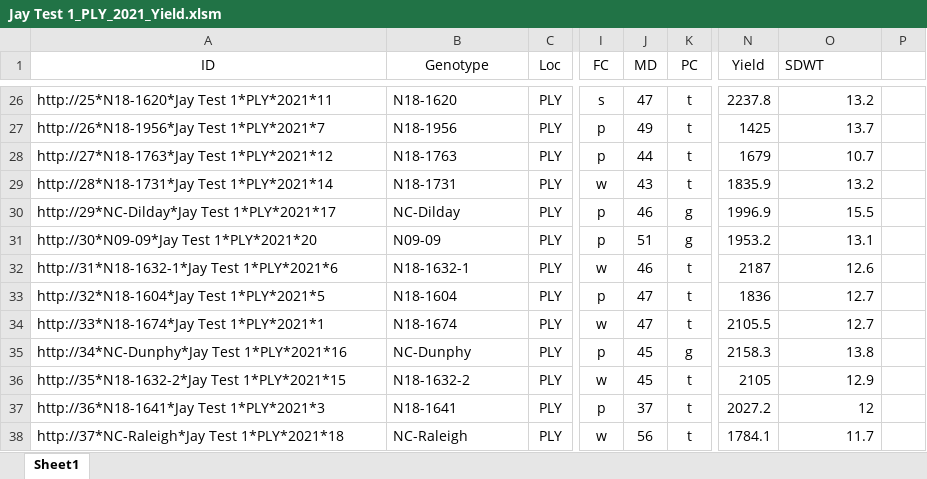
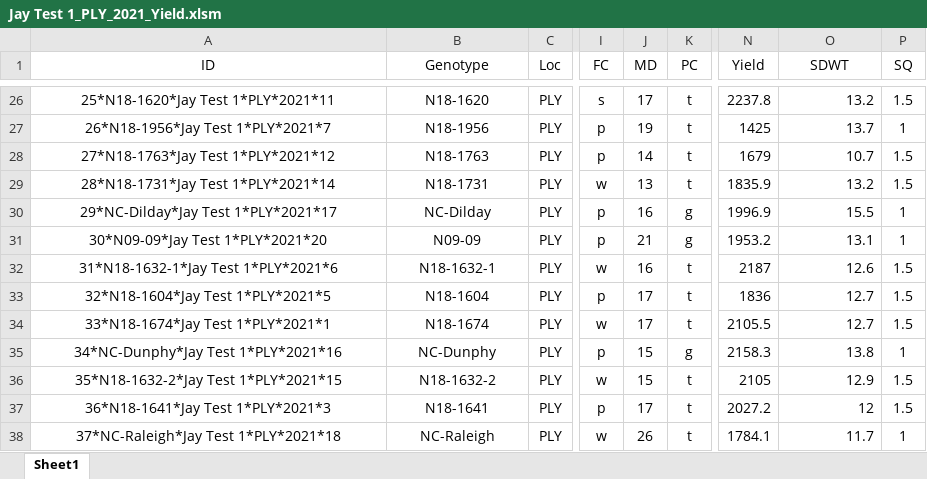
Before and after one commit to jhgille2/SeedProcessing2021, an Excel workbook: data/yield/Jay Test 1_PLY_2021_Yield.xlsm, sheet Sheet1, drawn as a sheet; only a part is shown, gaps mark what is left out; values as stored, in another font and other column widths than the file's, no borders; charts and pictures not drawn; the diff covers the shown part only; the diff names each change by its address in the sheet, - before the commit and + after, or states it on an @@ line.

```diff
--- a/data/yield/Jay Test 1_PLY_2021_Yield.xlsm (sheet Sheet1)
+++ b/data/yield/Jay Test 1_PLY_2021_Yield.xlsm (sheet Sheet1)
-O1 alignment: left
+O1 alignment: center
-P1: (empty)
+P1: SQ
-A26:B38 alignment: left
+A26:B38 alignment: center
-A26 (ID): http://25*N18-1620*Jay Test 1*PLY*2021*11
+A26 (ID): 25*N18-1620*Jay Test 1*PLY*2021*11
-J26 (MD): 47
+J26 (MD): 17
-P26 (SQ): (empty)
+P26 (SQ): 1.5
-A27 (ID): http://26*N18-1956*Jay Test 1*PLY*2021*7
+A27 (ID): 26*N18-1956*Jay Test 1*PLY*2021*7
-J27 (MD): 49
+J27 (MD): 19
-P27 (SQ): (empty)
+P27 (SQ): 1
-A28 (ID): http://27*N18-1763*Jay Test 1*PLY*2021*12
+A28 (ID): 27*N18-1763*Jay Test 1*PLY*2021*12
-J28 (MD): 44
+J28 (MD): 14
-P28:P29 (SQ): (empty)
+P28:P29 (SQ): 1.5
-A29 (ID): http://28*N18-1731*Jay Test 1*PLY*2021*14
+A29 (ID): 28*N18-1731*Jay Test 1*PLY*2021*14
-J29 (MD): 43
+J29 (MD): 13
-A30 (ID): http://29*NC-Dilday*Jay Test 1*PLY*2021*17
+A30 (ID): 29*NC-Dilday*Jay Test 1*PLY*2021*17
-J30 (MD): 46
+J30 (MD): 16
-P30:P31 (SQ): (empty)
+P30:P31 (SQ): 1
-A31 (ID): http://30*N09-09*Jay Test 1*PLY*2021*20
+A31 (ID): 30*N09-09*Jay Test 1*PLY*2021*20
-J31 (MD): 51
+J31 (MD): 21
-A32 (ID): http://31*N18-1632-1*Jay Test 1*PLY*2021*6
+A32 (ID): 31*N18-1632-1*Jay Test 1*PLY*2021*6
-J32 (MD): 46
+J32 (MD): 16
-P32:P34 (SQ): (empty)
+P32:P34 (SQ): 1.5
-A33 (ID): http://32*N18-1604*Jay Test 1*PLY*2021*5
+A33 (ID): 32*N18-1604*Jay Test 1*PLY*2021*5
-J33:J34 (MD): 47
+J33:J34 (MD): 17
-A34 (ID): http://33*N18-1674*Jay Test 1*PLY*2021*1
+A34 (ID): 33*N18-1674*Jay Test 1*PLY*2021*1
-A35 (ID): http://34*NC-Dunphy*Jay Test 1*PLY*2021*16
+A35 (ID): 34*NC-Dunphy*Jay Test 1*PLY*2021*16
-J35:J36 (MD): 45
+J35:J36 (MD): 15
-P35 (SQ): (empty)
+P35 (SQ): 1
-A36 (ID): http://35*N18-1632-2*Jay Test 1*PLY*2021*15
+A36 (ID): 35*N18-1632-2*Jay Test 1*PLY*2021*15
-P36:P37 (SQ): (empty)
+P36:P37 (SQ): 1.5
-A37 (ID): http://36*N18-1641*Jay Test 1*PLY*2021*3
+A37 (ID): 36*N18-1641*Jay Test 1*PLY*2021*3
-J37 (MD): 37
+J37 (MD): 17
-A38 (ID): http://37*NC-Raleigh*Jay Test 1*PLY*2021*18
+A38 (ID): 37*NC-Raleigh*Jay Test 1*PLY*2021*18
-J38 (MD): 56
+J38 (MD): 26
-P38 (SQ): (empty)
+P38 (SQ): 1
```
Also changed, not shown: 121 edited cells and cell formats elsewhere in this sheet, charts or pictures, data/yield/LP HOLL 6_PLY_2021_Yield.xlsm, data/yield/LU 5 Late-2_PLY_2021_Yield.xlsm, 57 other files.
